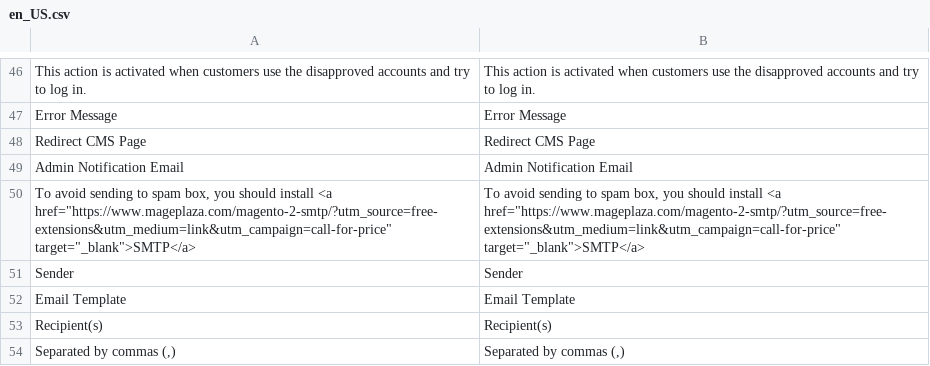
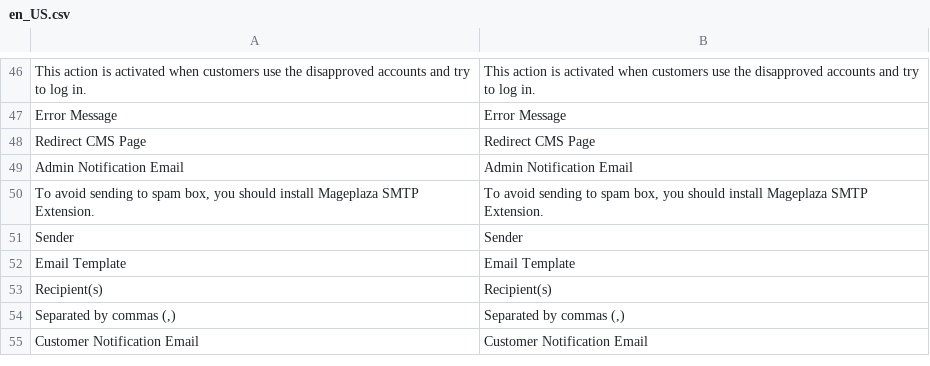
Before and after one commit to magento1211/magento-2-customer-approval, a CSV file: i18n/en_US.csv, drawn as a sheet; only a part is shown, gaps mark what is left out; the shorter side is filled out with more unchanged rows; removed rows and columns are numbered as before the commit, all else as after; the diff names each change by its address in the sheet, - before the commit and + after, or states it on an @@ line.

```diff
--- a/i18n/en_US.csv
+++ b/i18n/en_US.csv
-row 50: To avoid sending to spam box, you should install <a href="https://www.mageplaza.com/magento-2-smtp/?utm_source=free-extensions&utm_medium=link&utm_campaign=call-for-price" target="_blank">SMTP</a> | To avoid sending to spam box, you should install <a href="https://www.mageplaza.com/magento-2-smtp/?utm_source=free-extensions&utm_medium=link&utm_campaign=call-for-price" target="_blank">SMTP</a>
+row 50: To avoid sending to spam box, you should install Mageplaza SMTP Extension. | To avoid sending to spam box, you should install Mageplaza SMTP Extension.
```
Also changed, not shown: 18 other files.
